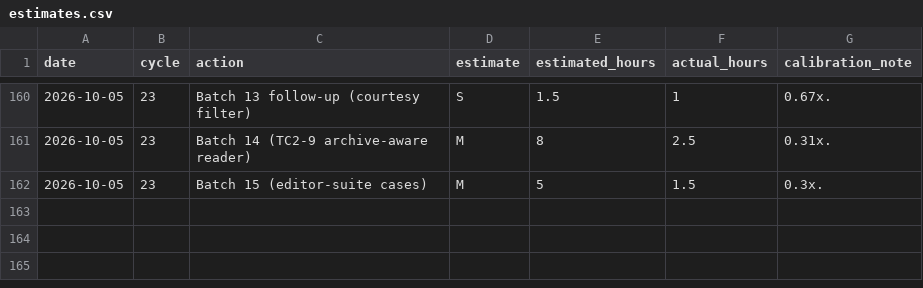
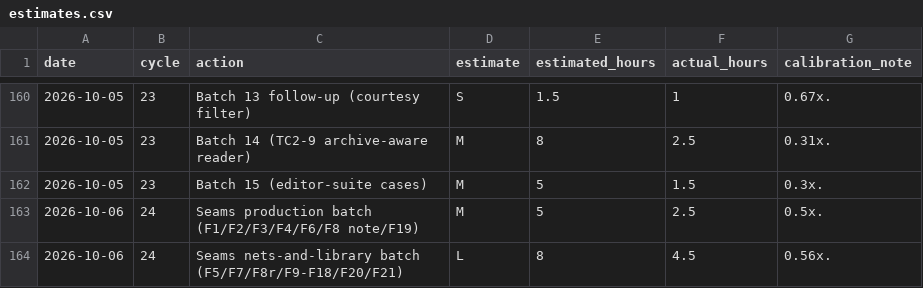
Before and after one commit to robinchoudhuryums/team-tools, a CSV file: .cycle/estimates.csv, drawn as a sheet; only a part is shown, gaps mark what is left out; the diff names each change by its address in the sheet, - before the commit and + after, or states it on an @@ line.

```diff
--- a/.cycle/estimates.csv
+++ b/.cycle/estimates.csv
+row 163: 2026-10-06 | 24 | Seams production batch (F1/F2/F3/F4/F6/F8 note/F19) | M | 5 | 2.5 | 0.5x.
+row 164: 2026-10-06 | 24 | Seams nets-and-library batch (F5/F7/F8r/F9-F18/F20/F21) | L | 8 | 4.5 | 0.56x.
```
Also changed, not shown: .cycle/metrics.csv, 2 other files.
